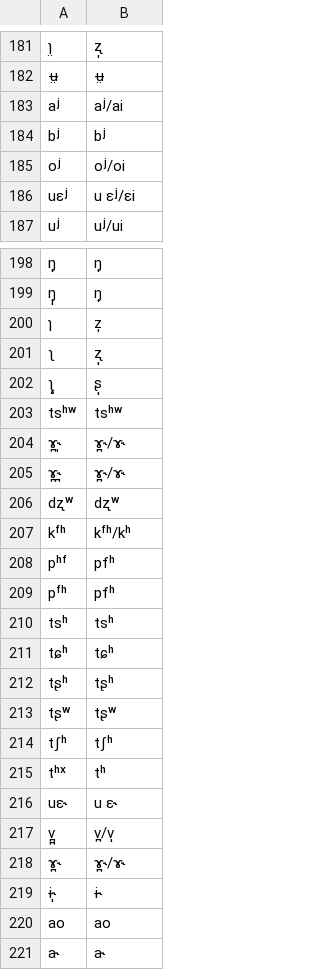
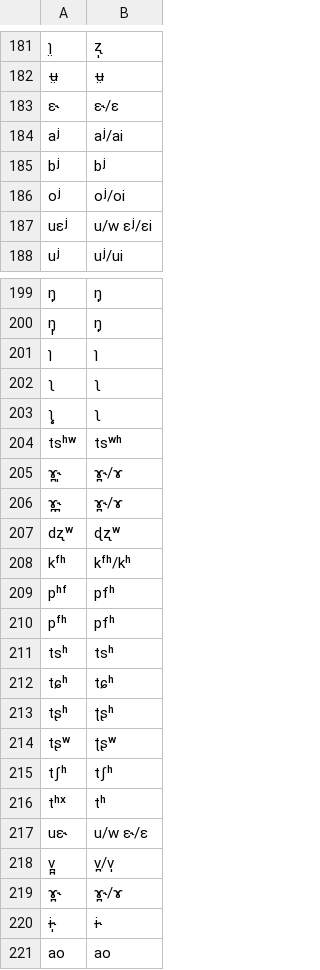
Before and after one commit to lexibank/yanglalo, a TSV file: etc/orthography.tsv, drawn as a sheet; only a part is shown, gaps mark what is left out; the shorter side is filled out with more unchanged rows; addresses are those after the commit; the diff covers the shown part only; the diff names each change by its address in the sheet, - before the commit and + after, or states it on an @@ line.

```diff
--- a/etc/orthography.tsv
+++ b/etc/orthography.tsv
+row 183: ɛ˞ | ɛ˞/ɛ
-B187: u ɛʲ/ɛi
+B187: u/w ɛʲ/ɛi
-B201: z̩
+B201: ɿ
-B202: ʐ̩
+B202: ʅ
-B203: ʂ̩
+B203: ʅ
-B204: tsʰʷ
+B204: tsʷʰ
-B205:B206: ɤ̪˞/ɤ˞
+B205:B206: ɤ̪˞/ɤ
-B207: dʐʷ
+B207: ɖʐʷ
-B213: tʂʰ
+B213: ʈʂʰ
-B214: tʂʷ
+B214: ʈʂʷ
-B217: u ɛ˞
+B217: u/w ɛ˞/ɛ
-B219: ɤ̪˞/ɤ˞
+B219: ɤ̪˞/ɤ
```
Also changed, not shown: 39 added rows and 31 edited cells elsewhere in this file, cldf/cognates.csv, 6 other files.
